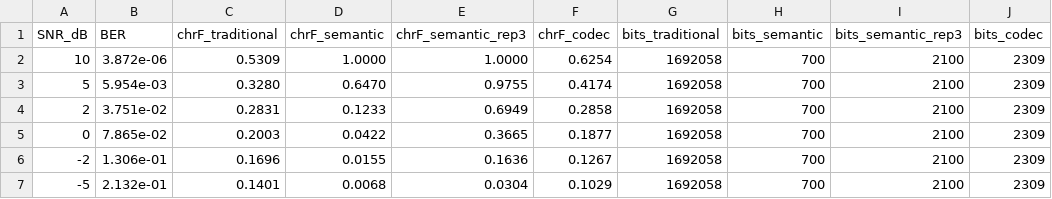
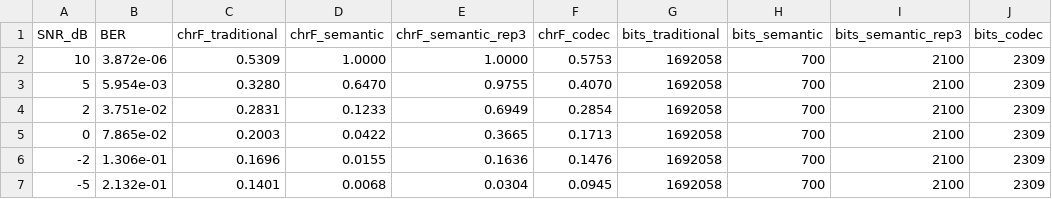
Before and after one commit to xonas1101/semantitrans, a CSV file: data/testset/semcom_snr.csv, drawn as a sheet; only a part is shown; the diff names each change by its address in the sheet, - before the commit and + after, or states it on an @@ line.

Commit message:
Retrain codec: best-val checkpointing + cosine LR decay (90 epochs total)
- train_semcodec.py: save checkpoint on validation improvement, cosine LR
  schedule; the saved model is now the best epoch, not the last
- val loss 2.70 -> 2.096; clean reconstruction WER 32% -> 27.5%
- refreshed robustness + gold eval numbers and plots across results/

```diff
--- a/data/testset/semcom_snr.csv
+++ b/data/testset/semcom_snr.csv
-F2 (chrF_codec): 0.6254
+F2 (chrF_codec): 0.5753
-F3 (chrF_codec): 0.4174
+F3 (chrF_codec): 0.4070
-F4 (chrF_codec): 0.2858
+F4 (chrF_codec): 0.2854
-F5 (chrF_codec): 0.1877
+F5 (chrF_codec): 0.1713
-F6 (chrF_codec): 0.1267
+F6 (chrF_codec): 0.1476
-F7 (chrF_codec): 0.1029
+F7 (chrF_codec): 0.0945
```
Also changed, not shown: data/testset/semcom_snr_gold.csv, results/semcom_snr.csv, 10 other files.
